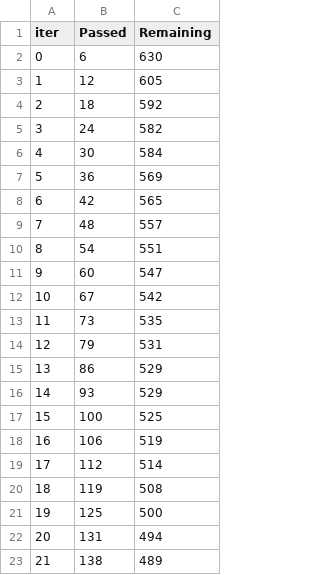
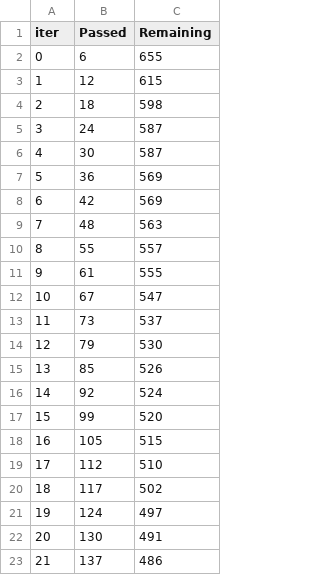
Before and after one commit to WenxuanDuan/BackpackPricePrediction, a TSV file: codes/catboost_info/time_left.tsv, drawn as a sheet; only a part is shown; the diff covers the shown part only.

```diff
--- a/codes/catboost_info/time_left.tsv
+++ b/codes/catboost_info/time_left.tsv
@@ -1,23 +1,23 @@
 iter	Passed	Remaining
-0	6	630
-1	12	605
-2	18	592
-3	24	582
-4	30	584
+0	6	655
+1	12	615
+2	18	598
+3	24	587
+4	30	587
 5	36	569
-6	42	565
-7	48	557
-8	54	551
-9	60	547
-10	67	542
-11	73	535
-12	79	531
-13	86	529
-14	93	529
-15	100	525
-16	106	519
-17	112	514
-18	119	508
-19	125	500
-20	131	494
-21	138	489
+6	42	569
+7	48	563
+8	55	557
+9	61	555
+10	67	547
+11	73	537
+12	79	530
+13	85	526
+14	92	524
+15	99	520
+16	105	515
+17	112	510
+18	117	502
+19	124	497
+20	130	491
+21	137	486
```
Also changed, not shown: 145 edited cells elsewhere in this file, 4 other files.
